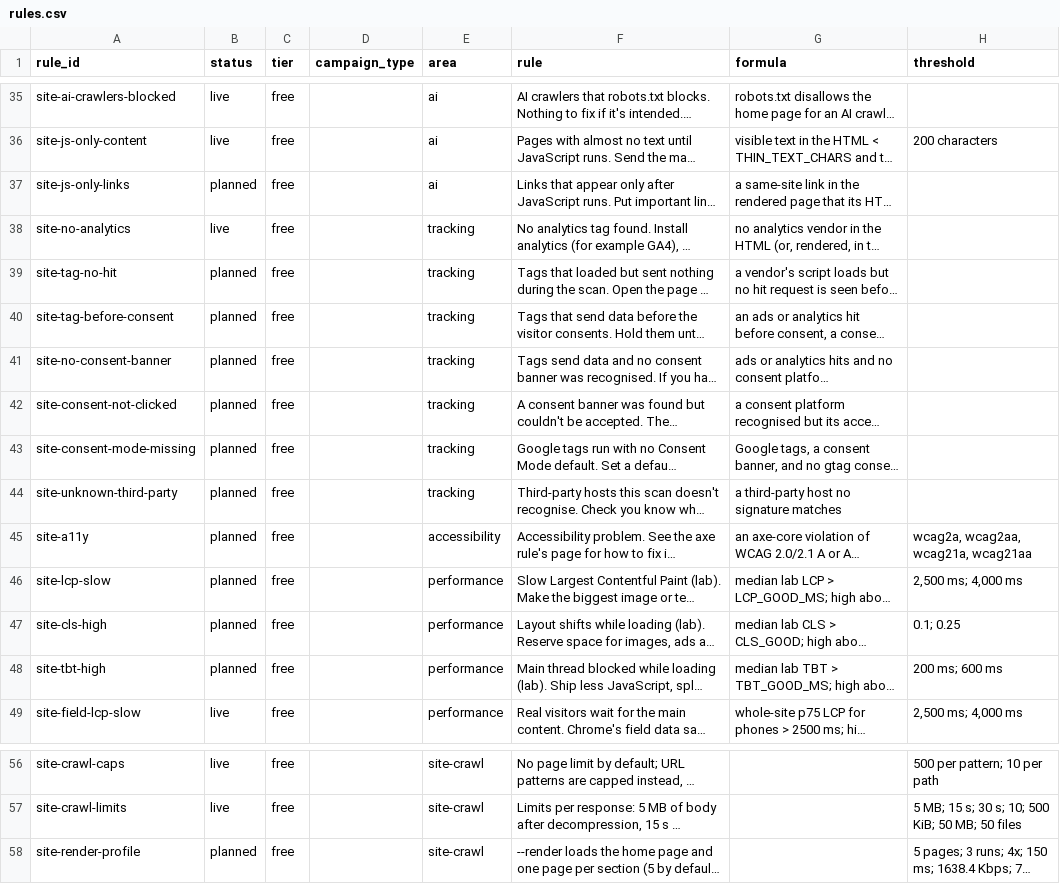
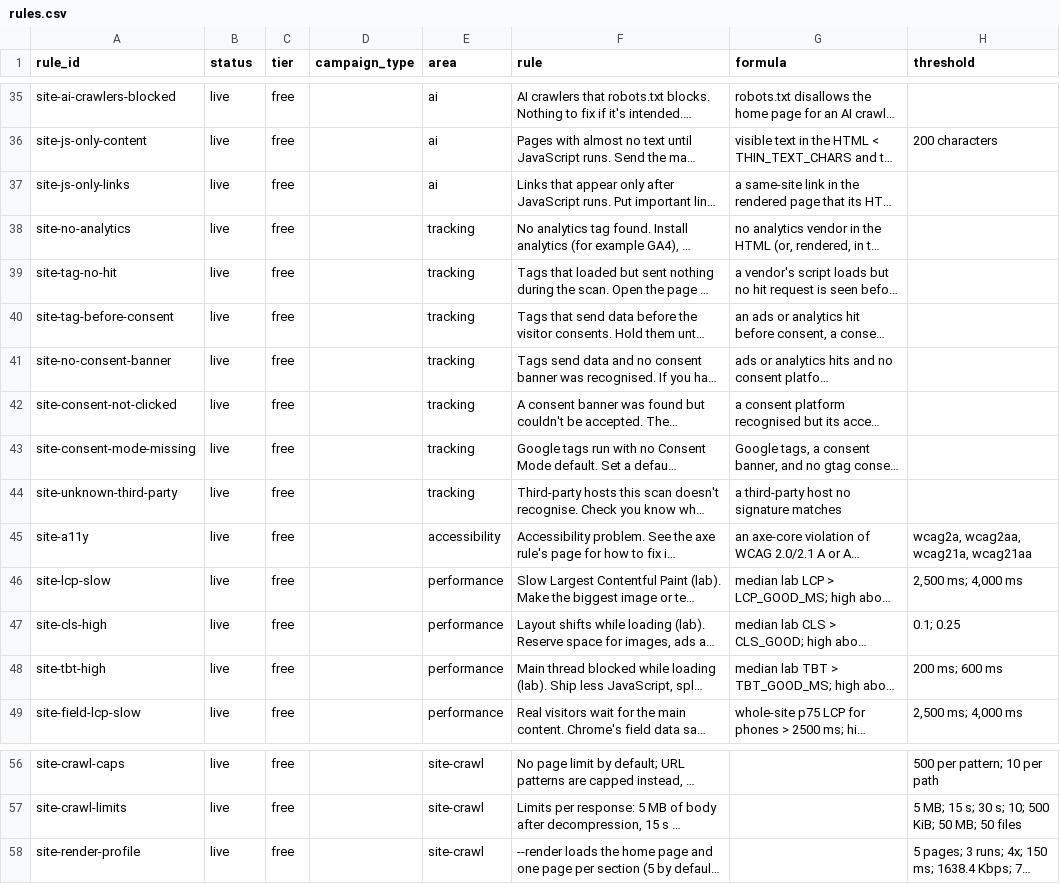
Before and after one commit to secondsteplabs/openppc, a CSV file: companion/rulebook/rules.csv, drawn as a sheet; only a part is shown, gaps mark what is left out; long unchanged cells end in …; the diff names each change by its address in the sheet, - before the commit and + after, or states it on an @@ line.

```diff
--- a/companion/rulebook/rules.csv
+++ b/companion/rulebook/rules.csv
-B37 (status): planned
+B37 (status): live
-B39:B48 (status): planned
+B39:B48 (status): live
-B58 (status): planned
+B58 (status): live
```
Also changed, not shown: 14 other files.
